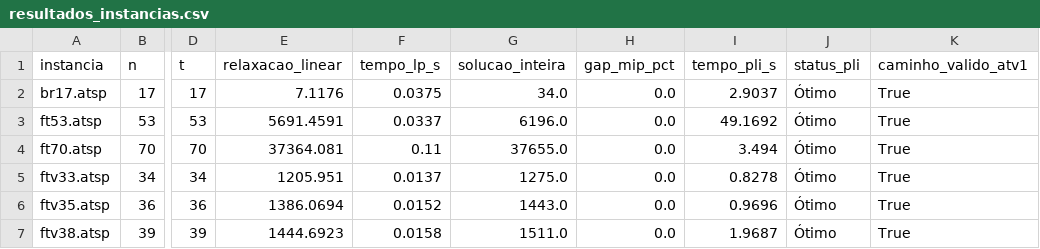
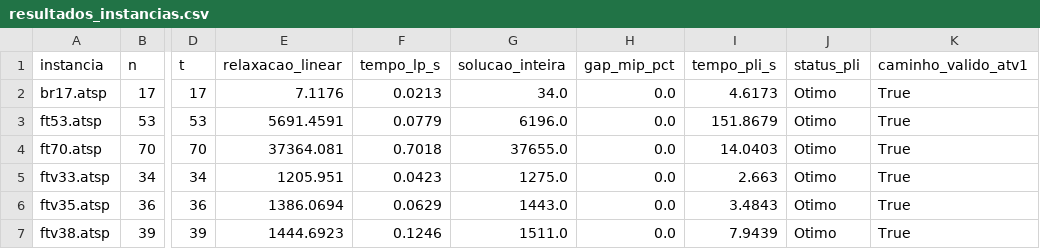
Before and after one commit to Guibas698/pesquisa-operacional-tp01, a CSV file: TP_01/forma_2_python_mip/resultados_instancias.csv, drawn as a sheet; only a part is shown, gaps mark what is left out; the diff covers the shown part only; the diff names each change by its address in the sheet, - before the commit and + after, or states it on an @@ line.

```diff
--- a/TP_01/forma_2_python_mip/resultados_instancias.csv
+++ b/TP_01/forma_2_python_mip/resultados_instancias.csv
-F2 (tempo_lp_s): 0.0375
+F2 (tempo_lp_s): 0.0213
-I2 (tempo_pli_s): 2.9037
+I2 (tempo_pli_s): 4.6173
-J2:J7 (status_pli): Ótimo
+J2:J7 (status_pli): Otimo
-F3 (tempo_lp_s): 0.0337
+F3 (tempo_lp_s): 0.0779
-I3 (tempo_pli_s): 49.1692
+I3 (tempo_pli_s): 151.8679
-F4 (tempo_lp_s): 0.11
+F4 (tempo_lp_s): 0.7018
-I4 (tempo_pli_s): 3.494
+I4 (tempo_pli_s): 14.0403
-F5 (tempo_lp_s): 0.0137
+F5 (tempo_lp_s): 0.0423
-I5 (tempo_pli_s): 0.8278
+I5 (tempo_pli_s): 2.663
-F6 (tempo_lp_s): 0.0152
+F6 (tempo_lp_s): 0.0629
-I6 (tempo_pli_s): 0.9696
+I6 (tempo_pli_s): 3.4843
-F7 (tempo_lp_s): 0.0158
+F7 (tempo_lp_s): 0.1246
-I7 (tempo_pli_s): 1.9687
+I7 (tempo_pli_s): 7.9439
```
Also changed, not shown: 25 edited cells elsewhere in this file, 14 other files.
